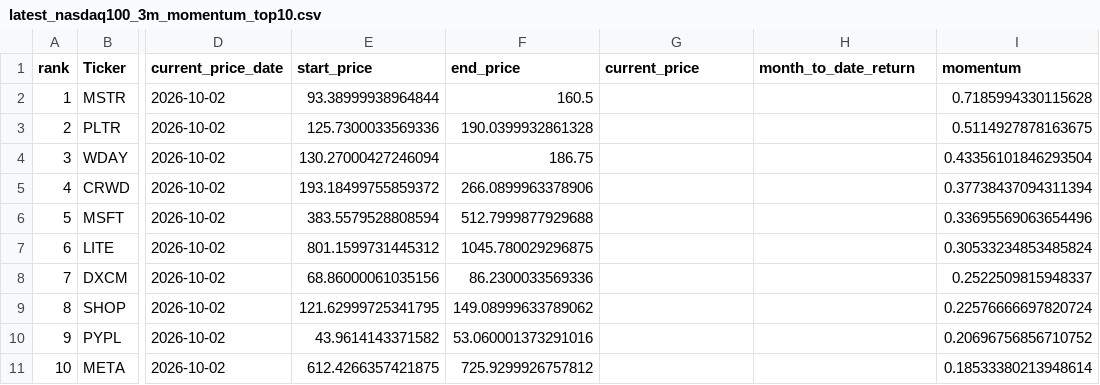
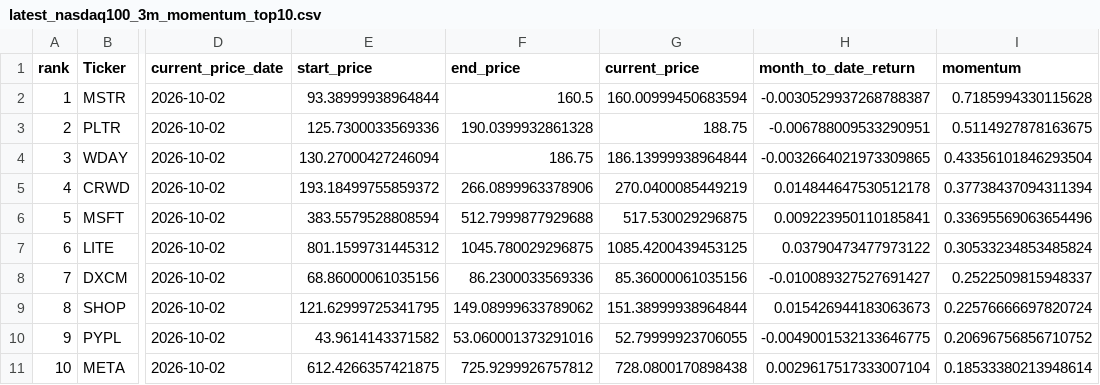
Before and after one commit to James1424/nasdaq100-momentum-ranking, a CSV file: output/latest_nasdaq100_3m_momentum_top10.csv, drawn as a sheet; only a part is shown, gaps mark what is left out; the diff names each change by its address in the sheet, - before the commit and + after, or states it on an @@ line.

```diff
--- a/output/latest_nasdaq100_3m_momentum_top10.csv
+++ b/output/latest_nasdaq100_3m_momentum_top10.csv
-G2 (current_price): (empty)
+G2 (current_price): 160.00999450683594
-H2 (month_to_date_return): (empty)
+H2 (month_to_date_return): -0.0030529937268788387
-G3 (current_price): (empty)
+G3 (current_price): 188.75
-H3 (month_to_date_return): (empty)
+H3 (month_to_date_return): -0.006788009533290951
-G4 (current_price): (empty)
+G4 (current_price): 186.13999938964844
-H4 (month_to_date_return): (empty)
+H4 (month_to_date_return): -0.0032664021973309865
-G5 (current_price): (empty)
+G5 (current_price): 270.0400085449219
-H5 (month_to_date_return): (empty)
+H5 (month_to_date_return): 0.014844647530512178
-G6 (current_price): (empty)
+G6 (current_price): 517.530029296875
-H6 (month_to_date_return): (empty)
+H6 (month_to_date_return): 0.009223950110185841
-G7 (current_price): (empty)
+G7 (current_price): 1085.4200439453125
-H7 (month_to_date_return): (empty)
+H7 (month_to_date_return): 0.03790473477973122
-G8 (current_price): (empty)
+G8 (current_price): 85.36000061035156
-H8 (month_to_date_return): (empty)
+H8 (month_to_date_return): -0.010089327527691427
-G9 (current_price): (empty)
+G9 (current_price): 151.38999938964844
-H9 (month_to_date_return): (empty)
+H9 (month_to_date_return): 0.015426944183063673
-G10 (current_price): (empty)
+G10 (current_price): 52.79999923706055
-H10 (month_to_date_return): (empty)
+H10 (month_to_date_return): -0.0049001532133646775
-G11 (current_price): (empty)
+G11 (current_price): 728.0800170898438
-H11 (month_to_date_return): (empty)
+H11 (month_to_date_return): 0.0029617517333007104
```
Also changed, not shown: output/latest_nasdaq100_4m_momentum_top10.csv, output/latest_nasdaq100_5m_momentum_top10.csv, 5 other files.
